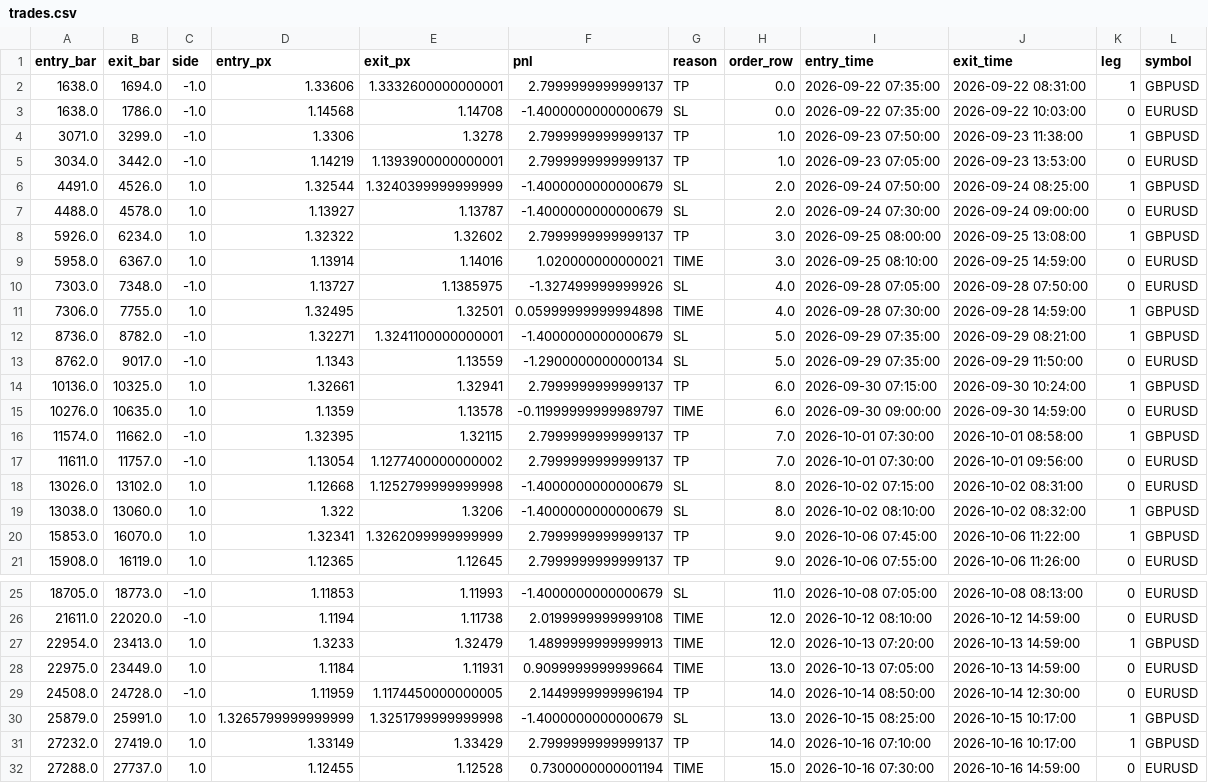
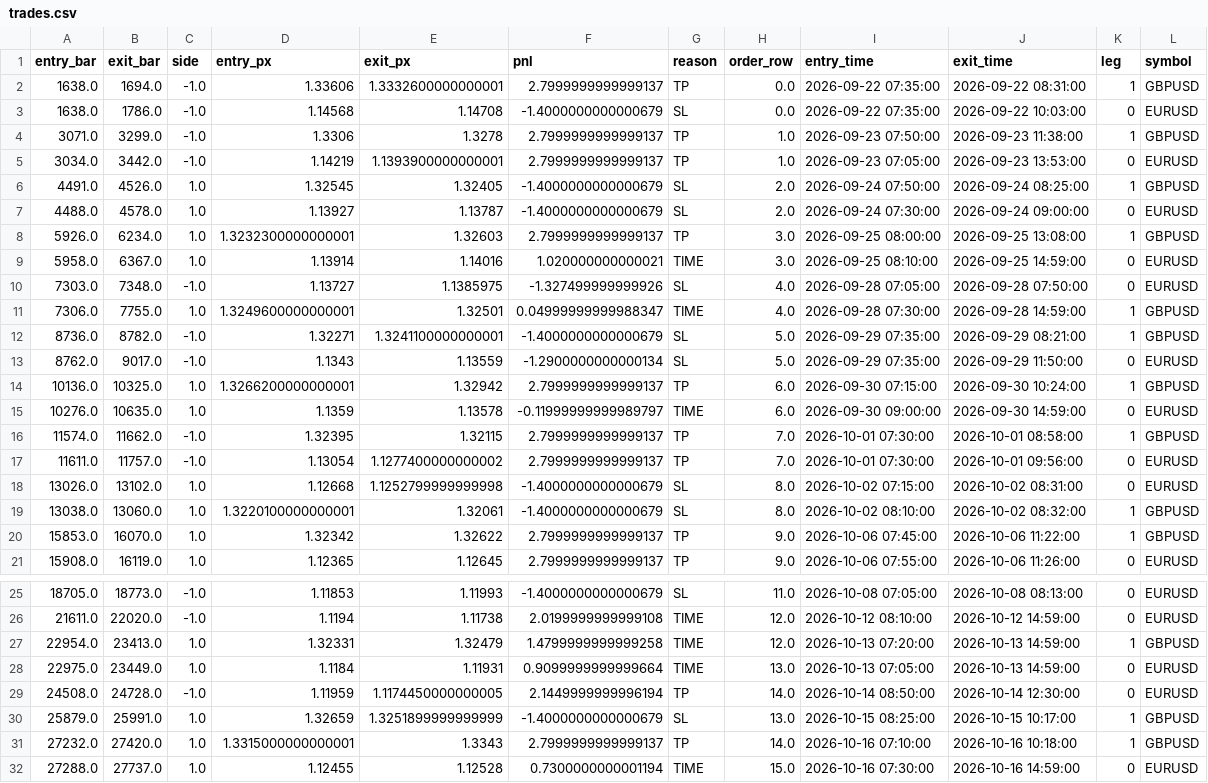
Before and after one commit to brainkitt/treasure, a CSV file: ctrader-arena/submissions/ALPHA/trades.csv, drawn as a sheet; only a part is shown, gaps mark what is left out; the diff covers the shown part only.

```diff
--- a/ctrader-arena/submissions/ALPHA/trades.csv
+++ b/ctrader-arena/submissions/ALPHA/trades.csv
@@ -5,11 +5,11 @@ entry_bar,exit_bar,side,entry_px,exit_px,pnl,reason,order_row,entry_time,exit_ti
 3034.0,3442.0,-1.0,1.14219,1.1393900000000001,2.7999999999999137,TP,1.0,2026-09-23 07:05:00,2026-09-23 13:53:00,0,EURUSD
-4491.0,4526.0,1.0,1.32544,1.3240399999999999,-1.4000000000000679,SL,2.0,2026-09-24 07:50:00,2026-09-24 08:25:00,1,GBPUSD
+4491.0,4526.0,1.0,1.32545,1.32405,-1.4000000000000679,SL,2.0,2026-09-24 07:50:00,2026-09-24 08:25:00,1,GBPUSD
 4488.0,4578.0,1.0,1.13927,1.13787,-1.4000000000000679,SL,2.0,2026-09-24 07:30:00,2026-09-24 09:00:00,0,EURUSD
-5926.0,6234.0,1.0,1.32322,1.32602,2.7999999999999137,TP,3.0,2026-09-25 08:00:00,2026-09-25 13:08:00,1,GBPUSD
+5926.0,6234.0,1.0,1.3232300000000001,1.32603,2.7999999999999137,TP,3.0,2026-09-25 08:00:00,2026-09-25 13:08:00,1,GBPUSD
 5958.0,6367.0,1.0,1.13914,1.14016,1.020000000000021,TIME,3.0,2026-09-25 08:10:00,2026-09-25 14:59:00,0,EURUSD
 7303.0,7348.0,-1.0,1.13727,1.1385975,-1.327499999999926,SL,4.0,2026-09-28 07:05:00,2026-09-28 07:50:00,0,EURUSD
-7306.0,7755.0,1.0,1.32495,1.32501,0.05999999999994898,TIME,4.0,2026-09-28 07:30:00,2026-09-28 14:59:00,1,GBPUSD
+7306.0,7755.0,1.0,1.3249600000000001,1.32501,0.04999999999988347,TIME,4.0,2026-09-28 07:30:00,2026-09-28 14:59:00,1,GBPUSD
 8736.0,8782.0,-1.0,1.32271,1.3241100000000001,-1.4000000000000679,SL,5.0,2026-09-29 07:35:00,2026-09-29 08:21:00,1,GBPUSD
 8762.0,9017.0,-1.0,1.1343,1.13559,-1.2900000000000134,SL,5.0,2026-09-29 07:35:00,2026-09-29 11:50:00,0,EURUSD
-10136.0,10325.0,1.0,1.32661,1.32941,2.7999999999999137,TP,6.0,2026-09-30 07:15:00,2026-09-30 10:24:00,1,GBPUSD
+10136.0,10325.0,1.0,1.3266200000000001,1.32942,2.7999999999999137,TP,6.0,2026-09-30 07:15:00,2026-09-30 10:24:00,1,GBPUSD
 10276.0,10635.0,1.0,1.1359,1.13578,-0.11999999999989797,TIME,6.0,2026-09-30 09:00:00,2026-09-30 14:59:00,0,EURUSD
@@ -18,4 +18,4 @@ entry_bar,exit_bar,side,entry_px,exit_px,pnl,reason,order_row,entry_time,exit_ti
 13026.0,13102.0,1.0,1.12668,1.1252799999999998,-1.4000000000000679,SL,8.0,2026-10-02 07:15:00,2026-10-02 08:31:00,0,EURUSD
-13038.0,13060.0,1.0,1.322,1.3206,-1.4000000000000679,SL,8.0,2026-10-02 08:10:00,2026-10-02 08:32:00,1,GBPUSD
-15853.0,16070.0,1.0,1.32341,1.3262099999999999,2.7999999999999137,TP,9.0,2026-10-06 07:45:00,2026-10-06 11:22:00,1,GBPUSD
+13038.0,13060.0,1.0,1.3220100000000001,1.32061,-1.4000000000000679,SL,8.0,2026-10-02 08:10:00,2026-10-02 08:32:00,1,GBPUSD
+15853.0,16070.0,1.0,1.32342,1.32622,2.7999999999999137,TP,9.0,2026-10-06 07:45:00,2026-10-06 11:22:00,1,GBPUSD
 15908.0,16119.0,1.0,1.12365,1.12645,2.7999999999999137,TP,9.0,2026-10-06 07:55:00,2026-10-06 11:26:00,0,EURUSD
@@ -26,7 +26,7 @@ entry_bar,exit_bar,side,entry_px,exit_px,pnl,reason,order_row,entry_time,exit_ti
 21611.0,22020.0,-1.0,1.1194,1.11738,2.0199999999999108,TIME,12.0,2026-10-12 08:10:00,2026-10-12 14:59:00,0,EURUSD
-22954.0,23413.0,1.0,1.3233,1.32479,1.4899999999999913,TIME,12.0,2026-10-13 07:20:00,2026-10-13 14:59:00,1,GBPUSD
+22954.0,23413.0,1.0,1.32331,1.32479,1.4799999999999258,TIME,12.0,2026-10-13 07:20:00,2026-10-13 14:59:00,1,GBPUSD
 22975.0,23449.0,1.0,1.1184,1.11931,0.9099999999999664,TIME,13.0,2026-10-13 07:05:00,2026-10-13 14:59:00,0,EURUSD
 24508.0,24728.0,-1.0,1.11959,1.1174450000000005,2.1449999999996194,TP,14.0,2026-10-14 08:50:00,2026-10-14 12:30:00,0,EURUSD
-25879.0,25991.0,1.0,1.3265799999999999,1.3251799999999998,-1.4000000000000679,SL,13.0,2026-10-15 08:25:00,2026-10-15 10:17:00,1,GBPUSD
-27232.0,27419.0,1.0,1.33149,1.33429,2.7999999999999137,TP,14.0,2026-10-16 07:10:00,2026-10-16 10:17:00,1,GBPUSD
+25879.0,25991.0,1.0,1.32659,1.3251899999999999,-1.4000000000000679,SL,13.0,2026-10-15 08:25:00,2026-10-15 10:17:00,1,GBPUSD
+27232.0,27420.0,1.0,1.3315000000000001,1.3343,2.7999999999999137,TP,14.0,2026-10-16 07:10:00,2026-10-16 10:18:00,1,GBPUSD
 27288.0,27737.0,1.0,1.12455,1.12528,0.7300000000001194,TIME,15.0,2026-10-16 07:30:00,2026-10-16 14:59:00,0,EURUSD
```
Also changed, not shown: 22 edited cells elsewhere in this file, 8 other files.
